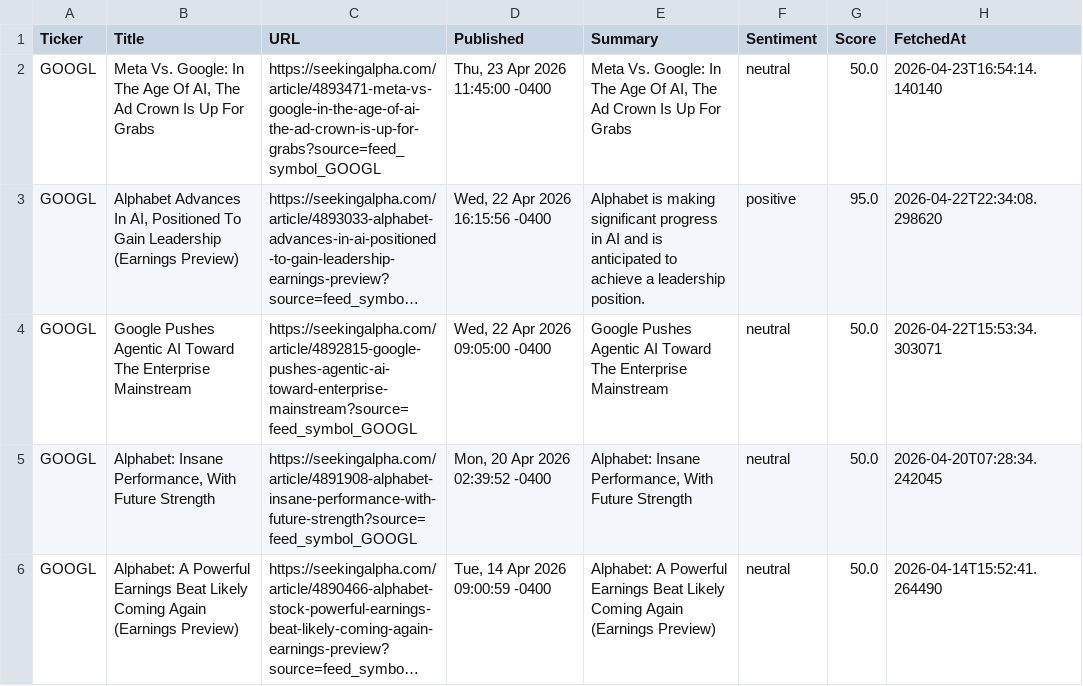
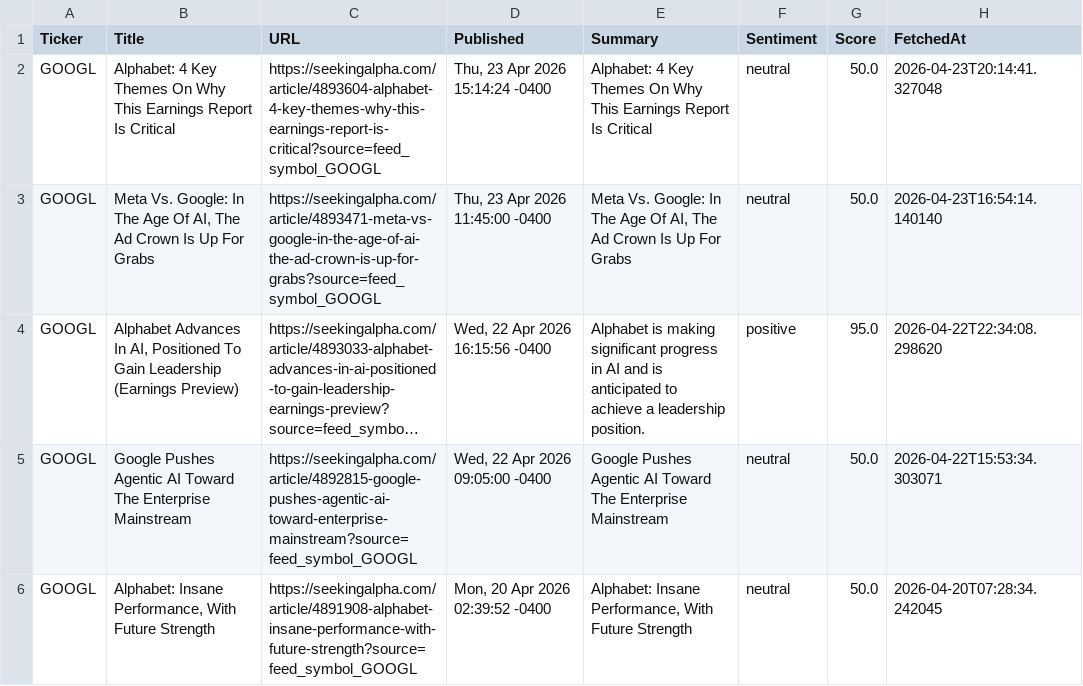
Before and after one commit to timursk99-ai/news-pipeline, a CSV file: news_GOOGL.csv, drawn as a sheet; only a part is shown; the shorter side is filled out with more unchanged rows; long unchanged cells end in ….

Commit message:
update news CSVs

```diff
--- a/news_GOOGL.csv
+++ b/news_GOOGL.csv
@@ -1,2 +1,3 @@
 Ticker,Title,URL,Published,Summary,Sentiment,Score,FetchedAt
+GOOGL,Alphabet: 4 Key Themes On Why This Earnings Report Is Critical,https://seekingalpha.com/article/4893604-alphabet-4-key-themes-why-this-earnings-report-is-critical?source=feed_symbol_GOOGL,"Thu, 23 Apr 2026 15:14:24 -0400",Alphabet: 4 Key Themes On Why This Earnings Report Is Critical,neutral,50.0,2026-04-23T20:14:41.327048
 GOOGL,"Meta Vs. Google: In The Age Of AI, The Ad Crown Is Up For Grabs",https://seekingalpha.com/article/4893471-meta-vs-google-in-the-age-of-ai-the-ad-crown-is-up-for-grabs?source=feed_symbol_GOOGL,"Thu, 23 Apr 2026 11:45:00 -0400","Meta Vs. Google: In The Age Of AI, The Ad Crown Is Up For Grabs",neutral,50.0,2026-04-23T16:54:14.140140
```
